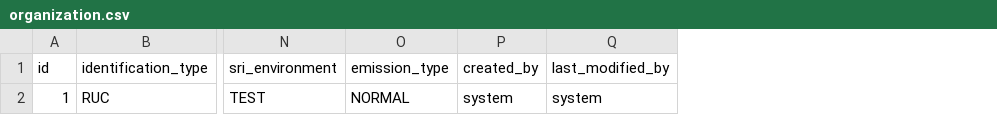
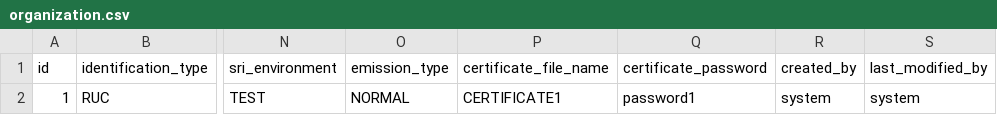
Before and after one commit to gapatmej/quick-sales-api, a CSV file: src/main/resources/config/liquibase/data/organization.csv, drawn as a sheet; only a part is shown, gaps mark what is left out; the diff names each change by its address in the sheet, - before the commit and + after, or states it on an @@ line.

```diff
--- a/src/main/resources/config/liquibase/data/organization.csv
+++ b/src/main/resources/config/liquibase/data/organization.csv
+column P (certificate_file_name), row 2: CERTIFICATE1
+column Q (certificate_password), row 2: password1
```
Also changed, not shown: 4 other files.
